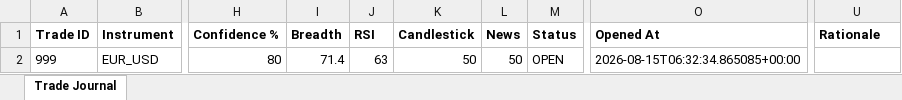
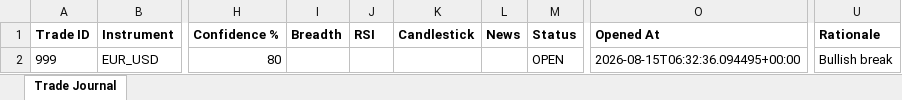
Before and after one commit to wxthesparthaaa/Claude-Trade-Agent, an Excel workbook: trade_journal.xlsx, sheet Trade Journal, drawn as a sheet; only a part is shown, gaps mark what is left out; values as stored, in another font and other column widths than the file's, no borders; the diff names each change by its address in the sheet, - before the commit and + after, or states it on an @@ line.

Commit message:
Update trade_journal.xlsx

```diff
--- a/trade_journal.xlsx (sheet Trade Journal)
+++ b/trade_journal.xlsx (sheet Trade Journal)
-I2 (Breadth): 71.4
+I2 (Breadth): (empty)
-J2 (RSI): 63
+J2 (RSI): (empty)
-K2 (Candlestick): 50
+K2 (Candlestick): (empty)
-L2 (News): 50
+L2 (News): (empty)
-O2 (Opened At): 2026-08-15T06:32:34.865085+00:00
+O2 (Opened At): 2026-08-15T06:32:36.094495+00:00
-U2 (Rationale): (empty)
+U2 (Rationale): Bullish break
```
